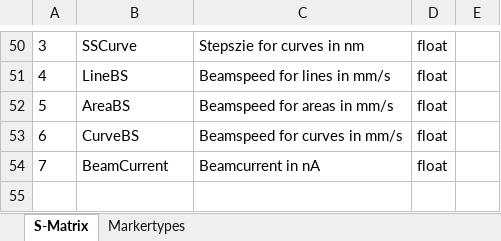
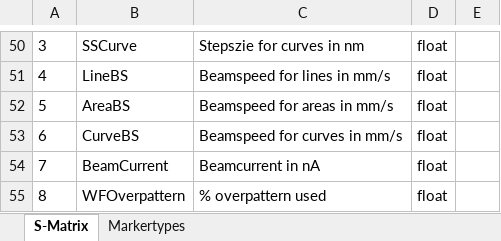
Before and after one commit to KnightForest/Multisample, an Excel workbook: S-matrix_doc.xlsx, sheet S-Matrix, drawn as a sheet; only a part is shown, gaps mark what is left out; values as stored, in another font and other column widths than the file's, no borders; the diff names each change by its address in the sheet, - before the commit and + after, or states it on an @@ line.

Commit message:
Added:
- Overpattern option, should resolve WF stitching errors. Only works on
  global alignments, not on GDSII alignments (is easily adapted).
- Progress log with detailed sample intermediate times
- Detailed time esimation + progress bar
- Remote log viewing, see when patterning is finished outside cleanroom
- Possibility to retry alignment during UV/WF alignment in script if less
  than 3 marks are found.

```diff
--- a/S-matrix_doc.xlsx (sheet S-Matrix)
+++ b/S-matrix_doc.xlsx (sheet S-Matrix)
+row 55: 8 | WFOverpattern | % overpattern used | float
```
Also changed, not shown: 7 other files.
